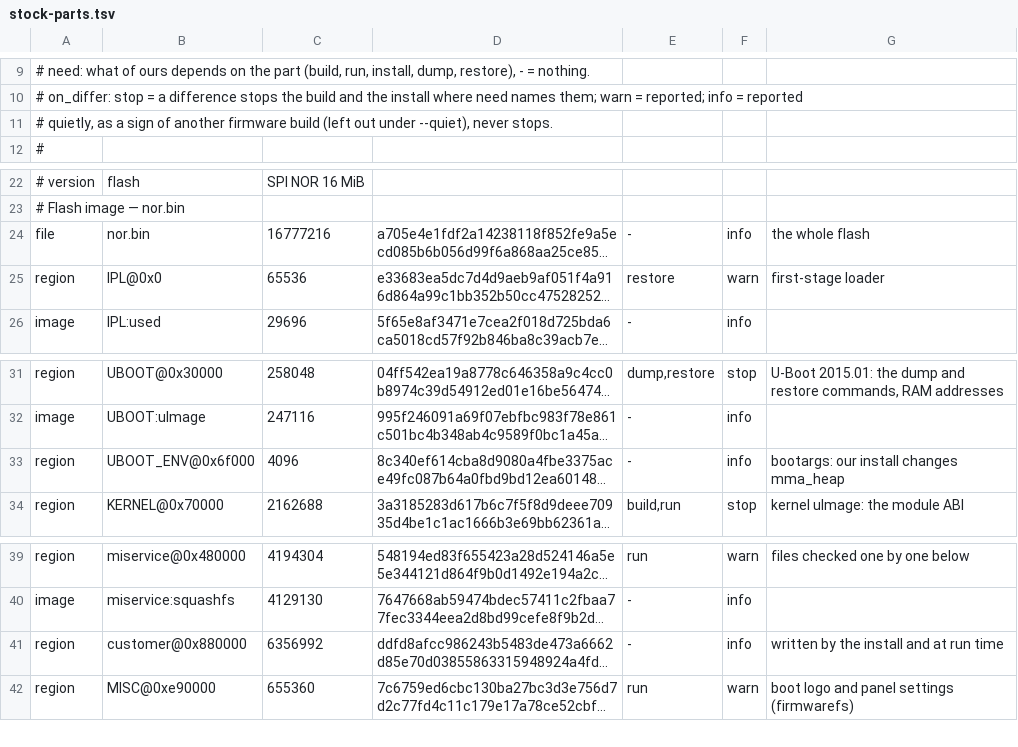
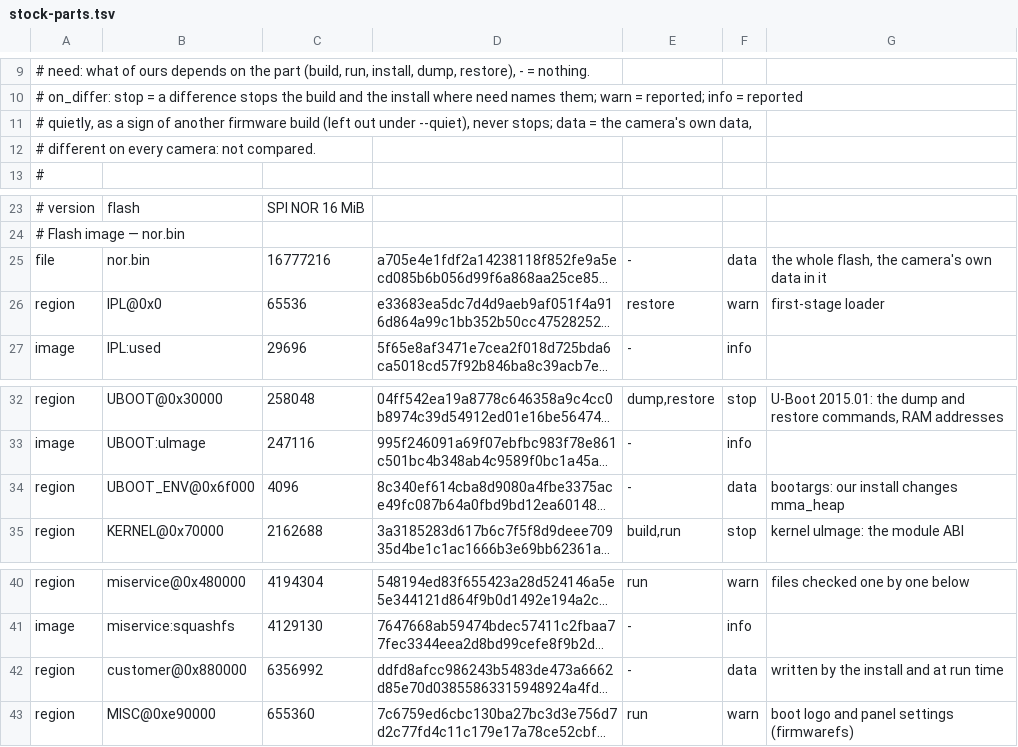
Before and after one commit to Scalee/openmicrocam, a TSV file: tools/install/stock-parts.tsv, drawn as a sheet; only a part is shown, gaps mark what is left out; long unchanged cells end in …; addresses are those after the commit; the diff names each change by its address in the sheet, - before the commit and + after, or states it on an @@ line.

Commit message:
checkparts: the camera's own data is not compared with the tested camera's
The whole flash, U-Boot's environment and /customer differ on every camera, and a dump read over the network does not
hold the flash's unused tail: every dump ended with «differs in 4 parts». They are marked «data» in stock-parts.tsv
and left out, so the tested firmware reads «all parts identical». unpack-dump.py no longer says «next: checkparts.py»:
the installer runs it right after.

```diff
--- a/tools/install/stock-parts.tsv
+++ b/tools/install/stock-parts.tsv
-A11: …--quiet), never stops.
+A11: …--quiet), never stops; data = the camera's own data,
+row 12: # different on every camera: not compared.
-F25: info
+F25: data
-G25: the whole flash
+G25: the whole flash, the camera's own data in it
-F34: info
+F34: data
-F42: info
+F42: data
```
Also changed, not shown: 2 other files.
